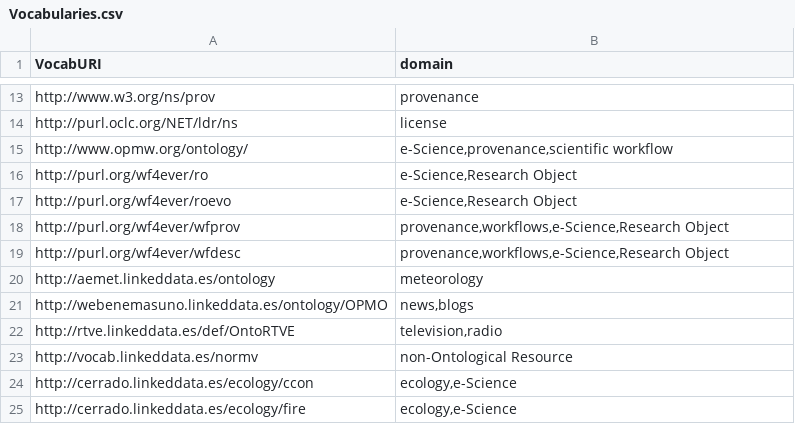
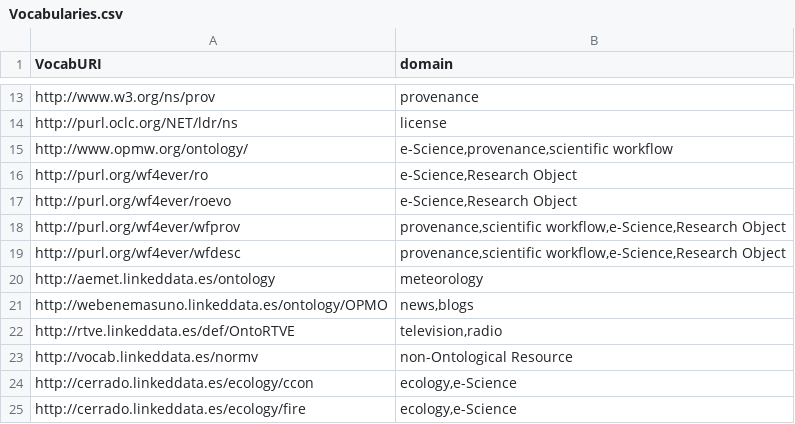
Before and after one commit to oeg-upm/vocab.linkeddata.es, a CSV file: Vocabularies.csv, drawn as a sheet; only a part is shown, gaps mark what is left out.

Commit message:
added metadata

```diff
--- a/Vocabularies.csv
+++ b/Vocabularies.csv
@@ -17,4 +17,4 @@ http://purl.org/wf4ever/ro;e-Science,Research Object
 http://purl.org/wf4ever/roevo;e-Science,Research Object
-http://purl.org/wf4ever/wfprov;provenance,workflows,e-Science,Research Object
-http://purl.org/wf4ever/wfdesc;provenance,workflows,e-Science,Research Object
+http://purl.org/wf4ever/wfprov;provenance,scientific workflow,e-Science,Research Object
+http://purl.org/wf4ever/wfdesc;provenance,scientific workflow,e-Science,Research Object
 http://aemet.linkeddata.es/ontology;meteorology
```
